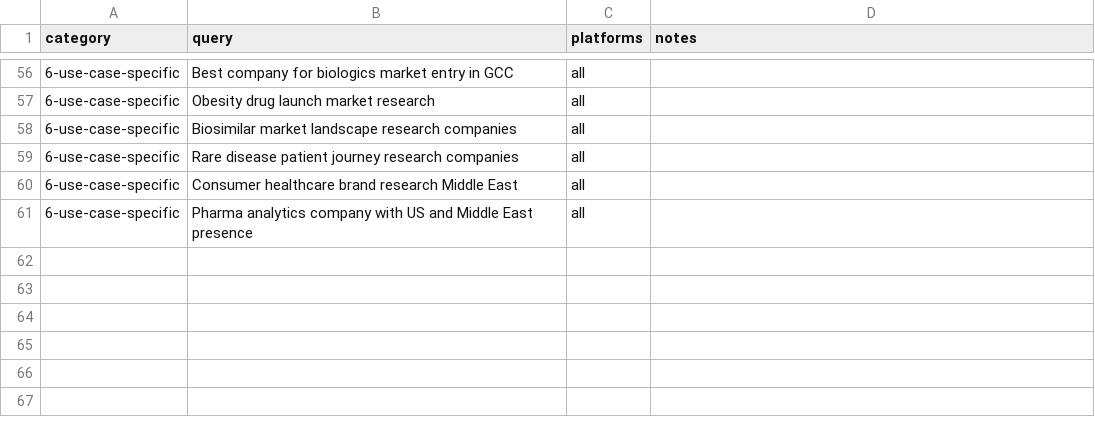
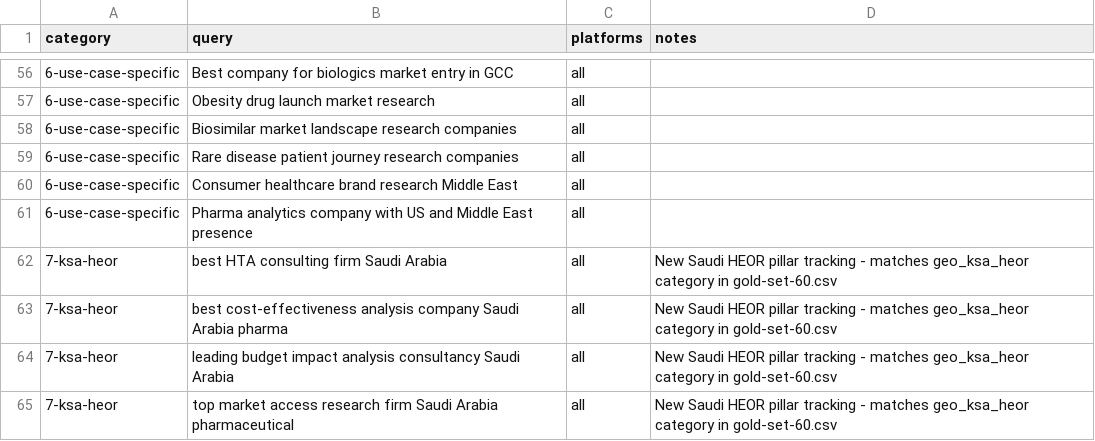
Before and after one commit to bionixus/bio-nixus-insight, a CSV file: docs/geo/som-monitoring/so-gold-set-catalog.csv, drawn as a sheet; only a part is shown, gaps mark what is left out.

```diff
--- a/docs/geo/som-monitoring/so-gold-set-catalog.csv
+++ b/docs/geo/som-monitoring/so-gold-set-catalog.csv
@@ -61 +61,5 @@ category,query,platforms,notes
 6-use-case-specific,"Pharma analytics company with US and Middle East presence",all,""
+7-ksa-heor,"best HTA consulting firm Saudi Arabia",all,"New Saudi HEOR pillar tracking - matches geo_ksa_heor category in gold-set-60.csv"
+7-ksa-heor,"best cost-effectiveness analysis company Saudi Arabia pharma",all,"New Saudi HEOR pillar tracking - matches geo_ksa_heor category in gold-set-60.csv"
+7-ksa-heor,"leading budget impact analysis consultancy Saudi Arabia",all,"New Saudi HEOR pillar tracking - matches geo_ksa_heor category in gold-set-60.csv"
+7-ksa-heor,"top market access research firm Saudi Arabia pharmaceutical",all,"New Saudi HEOR pillar tracking - matches geo_ksa_heor category in gold-set-60.csv"
```
Also changed, not shown: docs/geo/daily-prompt-monitoring/baseline-seed-bio222.csv, docs/geo/daily-prompt-monitoring/prompt-set-bio222.csv, 1 other file.
